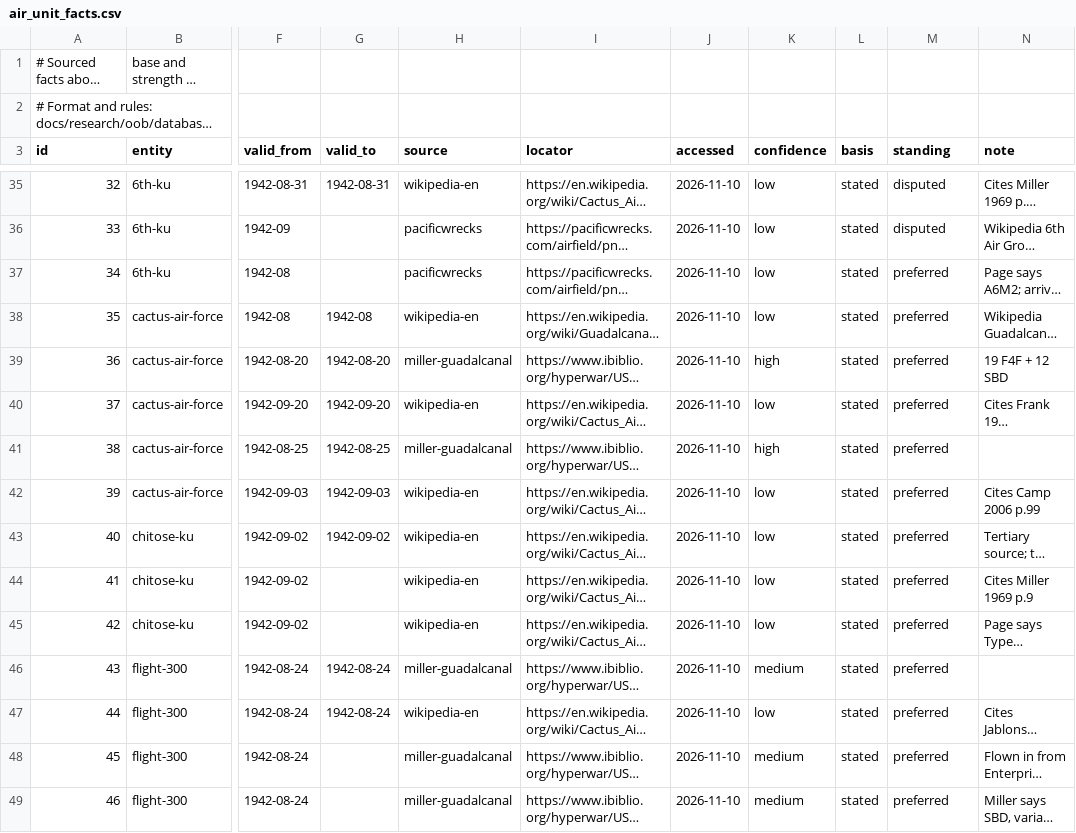
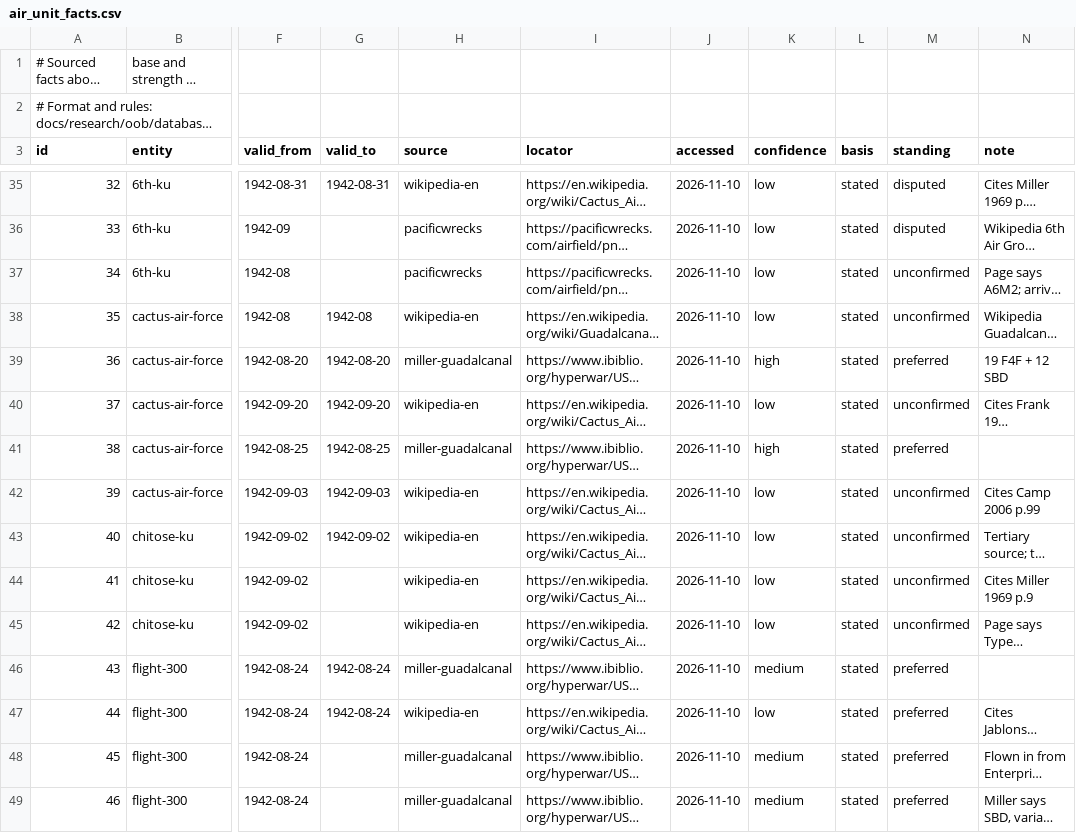
Before and after one commit to amitpeercoder/FlagPlot, a CSV file: data/oob/air_unit_facts.csv, drawn as a sheet; only a part is shown, gaps mark what is left out; long unchanged cells end in …; the diff covers the shown part only; the diff names each change by its address in the sheet, - before the commit and + after, or states it on an @@ line.

```diff
--- a/data/oob/air_unit_facts.csv
+++ b/data/oob/air_unit_facts.csv
-M37:M38 (standing): preferred
+M37:M38 (standing): unconfirmed
-M40 (standing): preferred
+M40 (standing): unconfirmed
-M42:M45 (standing): preferred
+M42:M45 (standing): unconfirmed
```
Also changed, not shown: 99 edited cells elsewhere in this file, data/oob/aircraft_type_facts.csv, data/oob/fits.csv, 8 other files.
